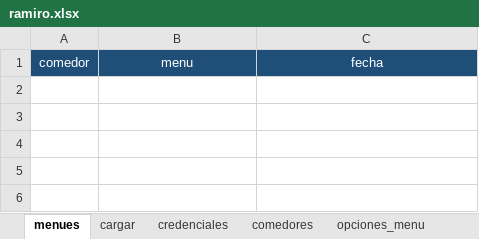
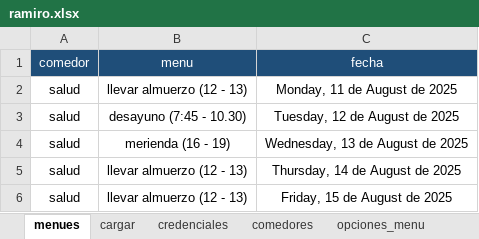
Before and after one commit to Facunditos/comedores_unr, an Excel workbook: usuarios/ramiro.xlsx, sheet menues, drawn as a sheet; values as stored, in another font and other column widths than the file's, no borders; table styles not drawn; the diff names each change by its address in the sheet, - before the commit and + after, or states it on an @@ line.

```diff
--- a/usuarios/ramiro.xlsx (sheet menues)
+++ b/usuarios/ramiro.xlsx (sheet menues)
+row 2: salud | llevar almuerzo (12 - 13) | Monday, 11 de August de 2025
+row 3: salud | desayuno (7:45 - 10.30) | Tuesday, 12 de August de 2025
+row 4: salud | merienda (16 - 19) | Wednesday, 13 de August de 2025
+row 5: salud | llevar almuerzo (12 - 13) | Thursday, 14 de August de 2025
+row 6: salud | llevar almuerzo (12 - 13) | Friday, 15 de August de 2025
```
Also changed, not shown: sheet cargar, sheet fechas, usuarios/facundo.xlsx, 2 other files.
